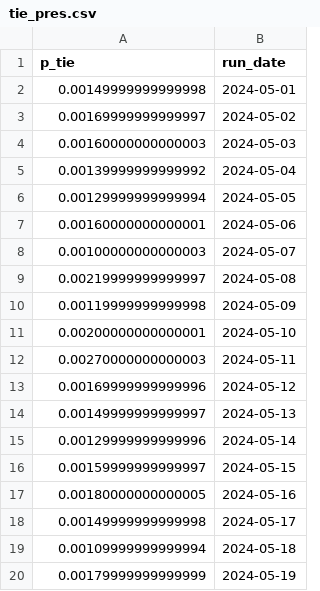
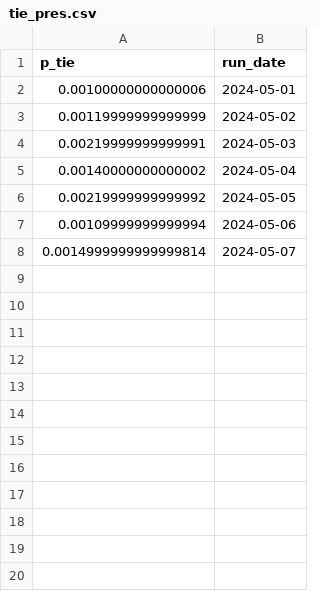
Before and after one commit to markjrieke/2024-potus, a CSV file: out/polls/tie_pres.csv, drawn as a sheet; only a part is shown; the diff covers the shown part only.

```diff
--- a/out/polls/tie_pres.csv
+++ b/out/polls/tie_pres.csv
@@ -1,20 +1,8 @@
 p_tie,run_date
-0.00149999999999998,2024-05-01
-0.00169999999999997,2024-05-02
-0.00160000000000003,2024-05-03
-0.00139999999999992,2024-05-04
-0.00129999999999994,2024-05-05
-0.00160000000000001,2024-05-06
-0.00100000000000003,2024-05-07
-0.00219999999999997,2024-05-08
-0.00119999999999998,2024-05-09
-0.00200000000000001,2024-05-10
-0.00270000000000003,2024-05-11
-0.00169999999999996,2024-05-12
-0.00149999999999997,2024-05-13
-0.00129999999999996,2024-05-14
-0.00159999999999997,2024-05-15
-0.00180000000000005,2024-05-16
-0.00149999999999998,2024-05-17
-0.00109999999999994,2024-05-18
-0.00179999999999999,2024-05-19
+0.00100000000000006,2024-05-01
+0.00119999999999999,2024-05-02
+0.00219999999999991,2024-05-03
+0.00140000000000002,2024-05-04
+0.00219999999999992,2024-05-05
+0.00109999999999994,2024-05-06
+0.0014999999999999814,2024-05-07
```
Also changed, not shown: 63 removed rows elsewhere in this file, out/approval/e_day_approval_current.csv, out/model_log.csv, 10 other files.
